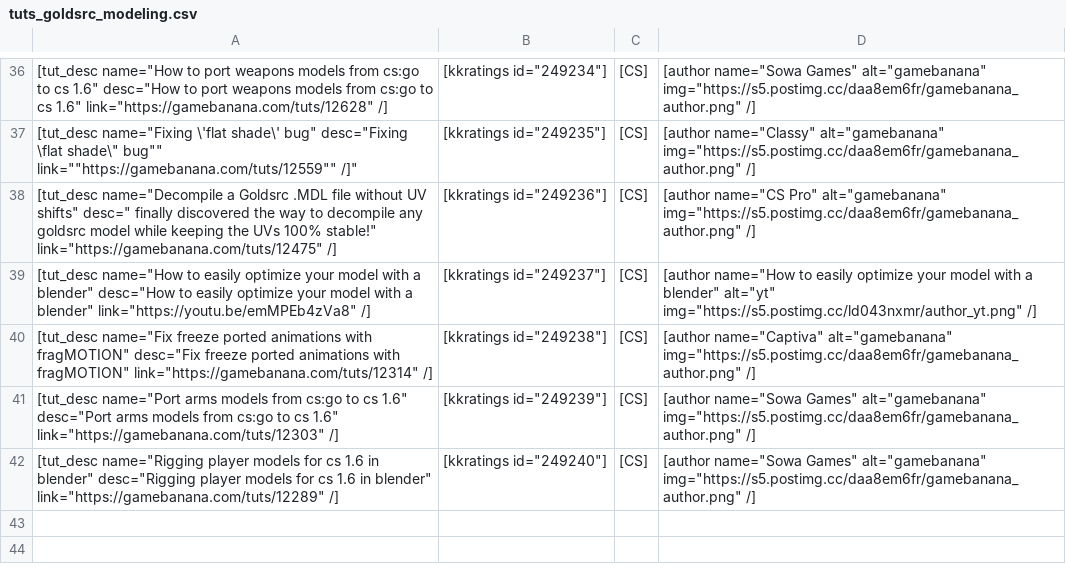
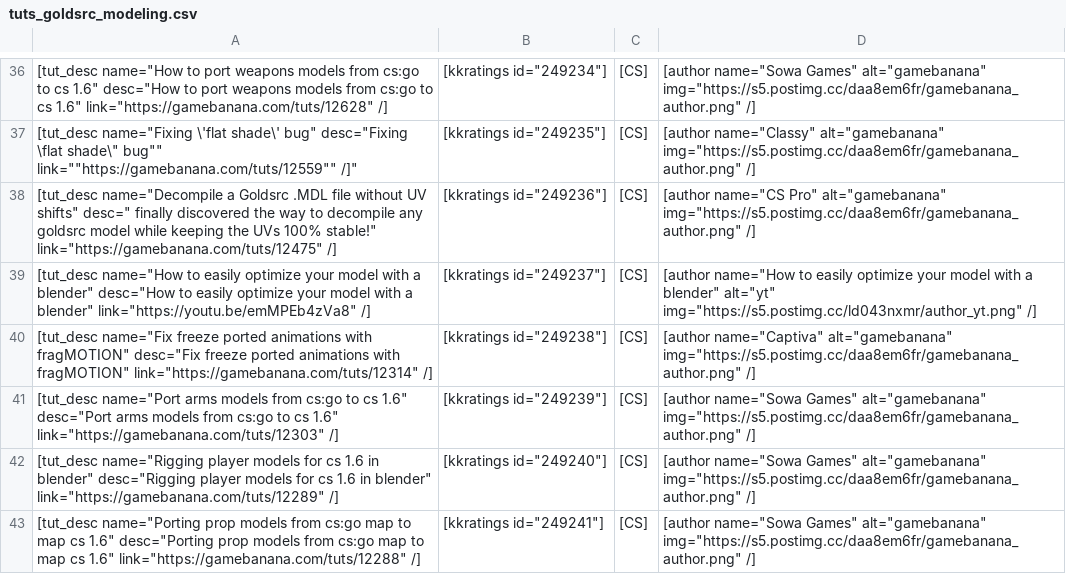
Before and after one commit to sourcemodding/Sourcemodding-Tablepress-Table-Sources, a CSV file: tuts_goldsrc_modeling.csv, drawn as a sheet; only a part is shown, gaps mark what is left out; the diff names each change by its address in the sheet, - before the commit and + after, or states it on an @@ line.

Commit message:
Added Tutorial [Porting prop models from cs:go map to map cs 1.6]

```diff
--- a/tuts_goldsrc_modeling.csv
+++ b/tuts_goldsrc_modeling.csv
+row 43: [tut_desc name="Porting prop models from cs:go map to map cs 1.6" desc="Porting prop models from cs:go map to map cs 1.6" link="https://gamebanana.com/tuts/12288" /] | [kkratings id="249241"] | [CS] | [author name="Sowa Games" alt="gamebanana" img="https://s5.postimg.cc/daa8em6fr/gamebanana_author.png" /]
```
